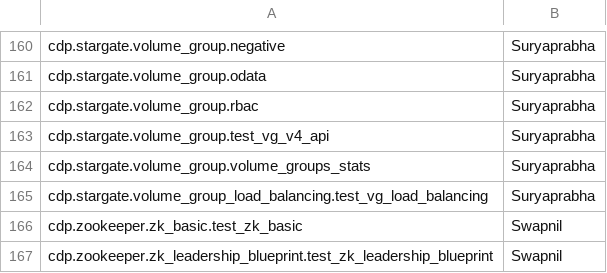
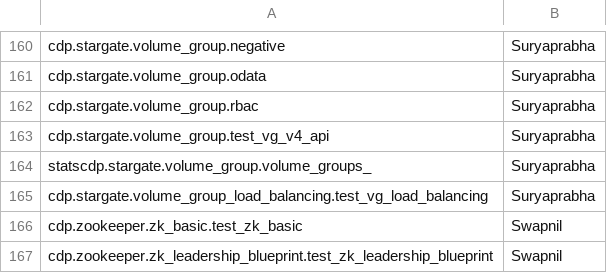
Before and after one commit to sudharshan332/RegX-AI, a CSV file: regression_owners.csv, drawn as a sheet; only a part is shown, gaps mark what is left out.

```diff
--- a/regression_owners.csv
+++ b/regression_owners.csv
@@ -163,3 +163,3 @@ cdp.stargate.volume_group.rbac,Suryaprabha
 cdp.stargate.volume_group.test_vg_v4_api,Suryaprabha
-cdp.stargate.volume_group.volume_groups_stats,Suryaprabha
+statscdp.stargate.volume_group.volume_groups_,Suryaprabha
 cdp.stargate.volume_group_load_balancing.test_vg_load_balancing,Suryaprabha
```
Also changed, not shown: 29 other files.
